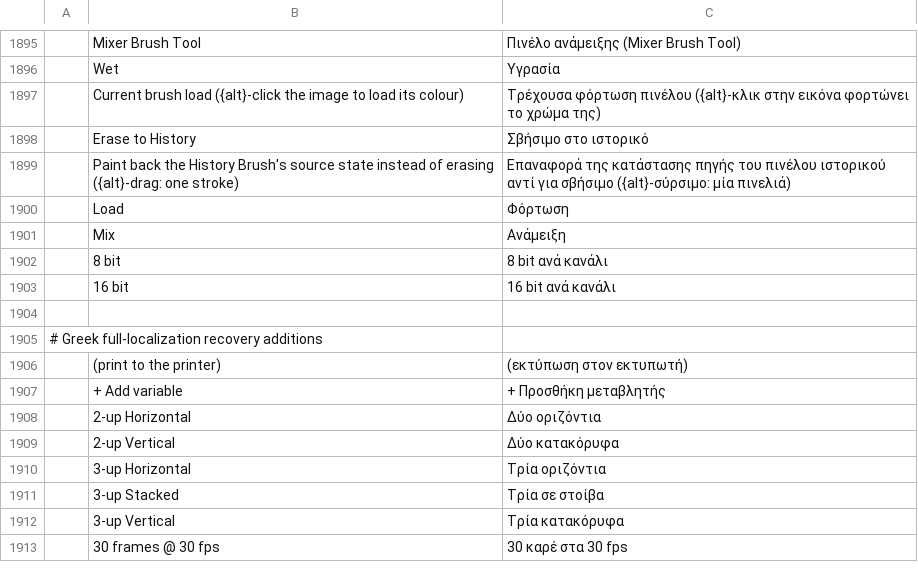
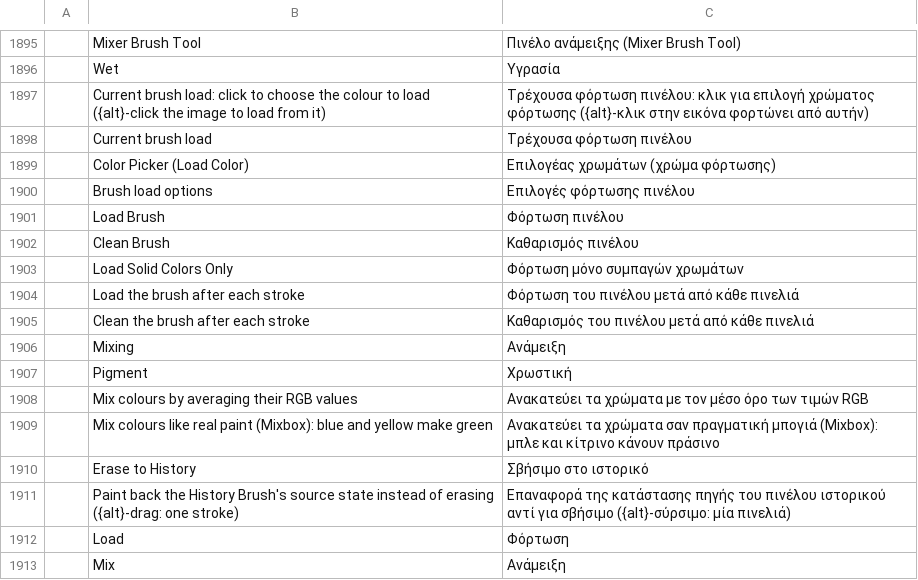
Before and after one commit to MitchM86/photocraft-brush-panel-plugin, a TSV file: crates/ui-egui/src/i18n/el.tsv, drawn as a sheet; only a part is shown, gaps mark what is left out; the shorter side is filled out with more unchanged rows.

```diff
--- a/crates/ui-egui/src/i18n/el.tsv
+++ b/crates/ui-egui/src/i18n/el.tsv
@@ -1896,3 +1896,15 @@
 	Wet	Υγρασία
-	Current brush load ({alt}-click the image to load its colour)	Τρέχουσα φόρτωση πινέλου ({alt}-κλικ στην εικόνα φορτώνει το χρώμα της)
+	Current brush load: click to choose the colour to load ({alt}-click the image to load from it)	Τρέχουσα φόρτωση πινέλου: κλικ για επιλογή χρώματος φόρτωσης ({alt}-κλικ στην εικόνα φορτώνει από αυτήν)
+	Current brush load	Τρέχουσα φόρτωση πινέλου
+	Color Picker (Load Color)	Επιλογέας χρωμάτων (χρώμα φόρτωσης)
+	Brush load options	Επιλογές φόρτωσης πινέλου
+	Load Brush	Φόρτωση πινέλου
+	Clean Brush	Καθαρισμός πινέλου
+	Load Solid Colors Only	Φόρτωση μόνο συμπαγών χρωμάτων
+	Load the brush after each stroke	Φόρτωση του πινέλου μετά από κάθε πινελιά
+	Clean the brush after each stroke	Καθαρισμός του πινέλου μετά από κάθε πινελιά
+	Mixing	Ανάμειξη
+	Pigment	Χρωστική
+	Mix colours by averaging their RGB values	Ανακατεύει τα χρώματα με τον μέσο όρο των τιμών RGB
+	Mix colours like real paint (Mixbox): blue and yellow make green	Ανακατεύει τα χρώματα σαν πραγματική μπογιά (Mixbox): μπλε και κίτρινο κάνουν πράσινο
 	Erase to History	Σβήσιμο στο ιστορικό
```
Also changed, not shown: crates/ui-egui/src/i18n/fr.tsv, crates/ui-egui/src/i18n/ja.tsv, 33 other files.
